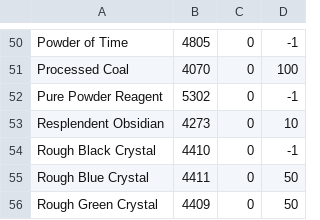
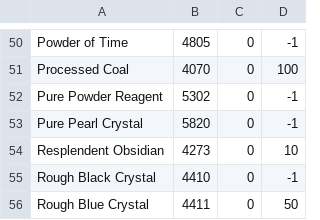
Before and after one commit to wanjizheng/iBarter_WPF, a CSV file: Resources/Items.csv, drawn as a sheet; only a part is shown, gaps mark what is left out; the shorter side is filled out with more unchanged rows.

```diff
--- a/Resources/Items.csv
+++ b/Resources/Items.csv
@@ -52,2 +52,3 @@ Processed Coal,4070,0,100
 Pure Powder Reagent,5302,0,-1
+Pure Pearl Crystal,5820,0,-1
 Resplendent Obsidian,4273,0,10
```
Also changed, not shown: 6 other files.
